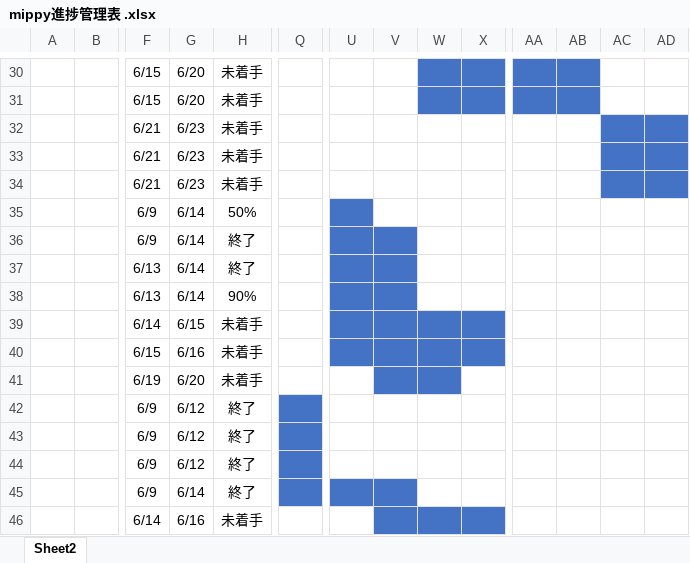
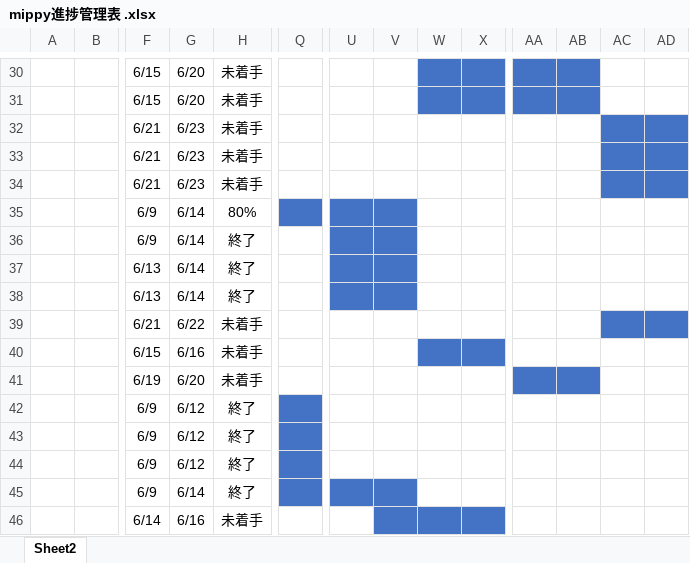
Before and after one commit to dojo2023/D-1, an Excel workbook: doc/mippy進捗管理表 .xlsx, sheet Sheet2, drawn as a sheet; only a part is shown, gaps mark what is left out; values as stored, in another font and other column widths than the file's, no borders; the diff names each change by its address in the sheet, - before the commit and + after, or states it on an @@ line.

Commit message:
進捗

```diff
--- a/doc/mippy進捗管理表 .xlsx (sheet Sheet2)
+++ b/doc/mippy進捗管理表 .xlsx (sheet Sheet2)
-H35: 50%
+H35: 80%
-Q35 fill: none
+Q35 fill: #4472C4
-V35 fill: none
+V35 fill: #4472C4
-H38: 90%
+H38: 終了
-F39: 6/14
+F39: 6/21
-G39: 6/15
+G39: 6/22
-U39:X39 fill: #4472C4
+U39:X39 fill: none
-AC39:AD39 fill: none
+AC39:AD39 fill: #4472C4
-U40:V40 fill: #4472C4
+U40:V40 fill: none
-V41:W41 fill: #4472C4
+V41:W41 fill: none
-AA41:AB41 fill: none
+AA41:AB41 fill: #4472C4
```
